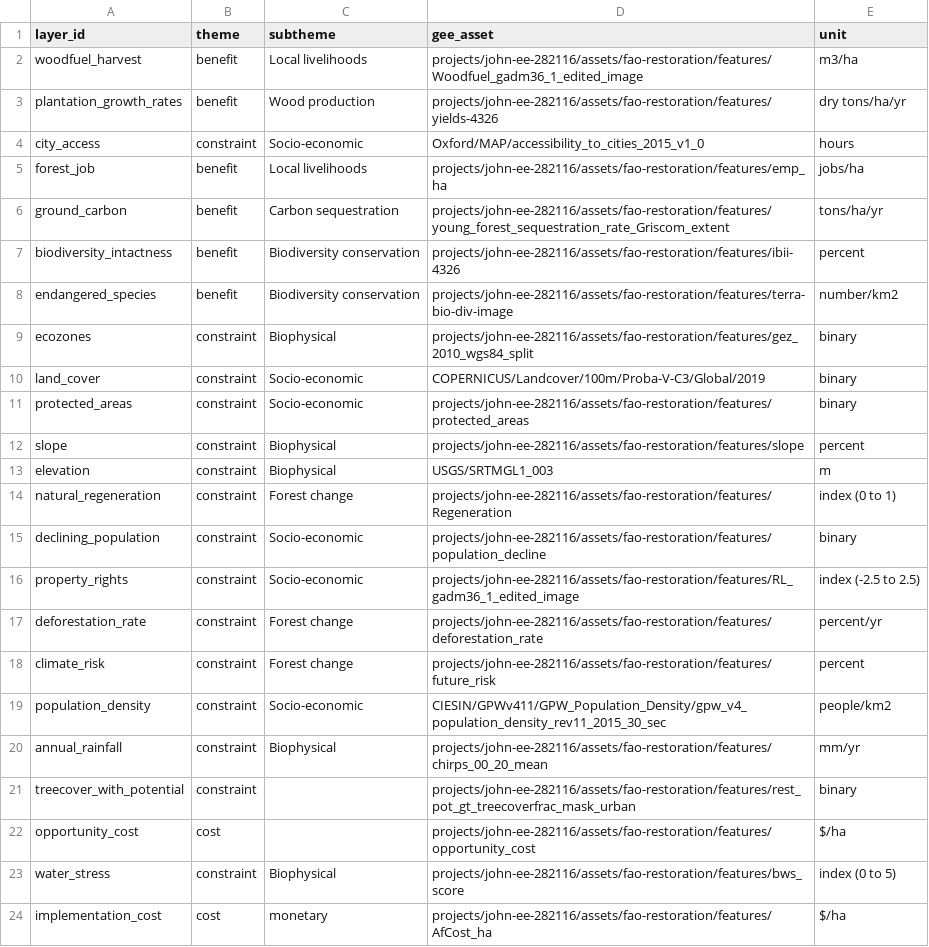
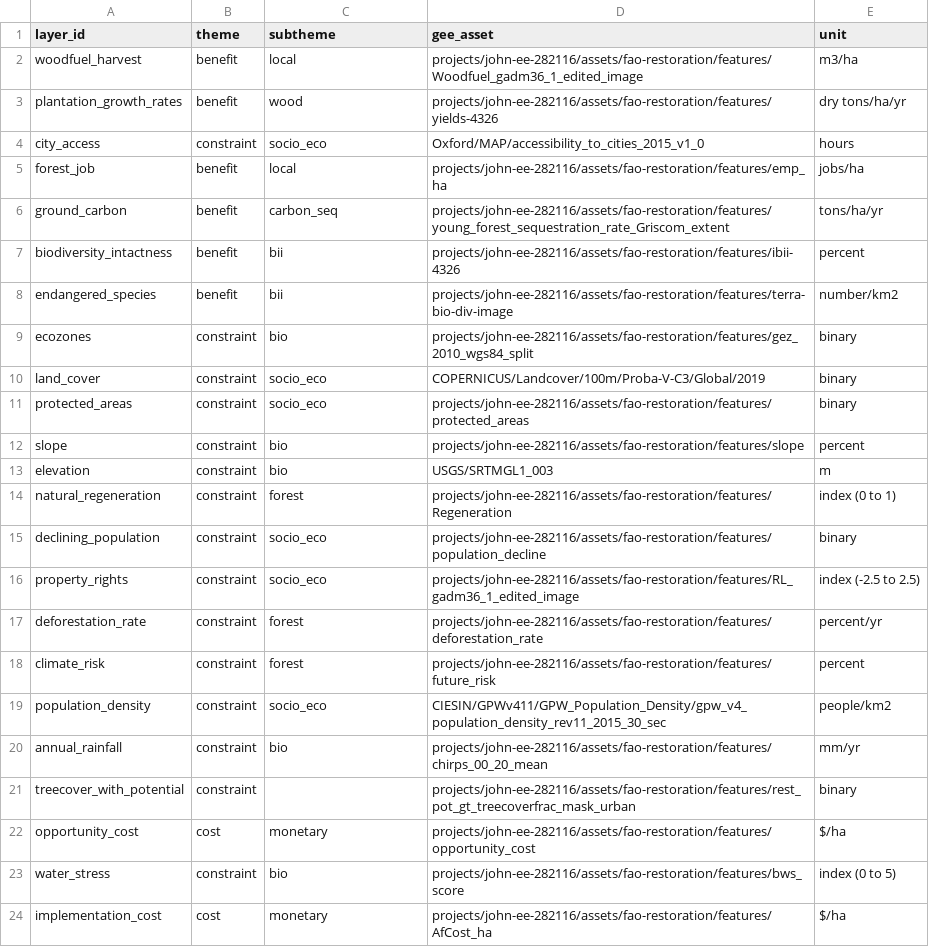
Before and after one commit to sepal-contrib/se.plan, a CSV file: utils/layer_list.csv, drawn as a sheet.

Commit message:
integrate subtheme to messages Fix #119

```diff
--- a/utils/layer_list.csv
+++ b/utils/layer_list.csv
@@ -1,24 +1,24 @@
 layer_id,theme,subtheme,gee_asset,unit
-woodfuel_harvest,benefit,Local livelihoods,projects/john-ee-282116/assets/fao-restoration/features/Woodfuel_gadm36_1_edited_image,m3/ha
-plantation_growth_rates,benefit,Wood production,projects/john-ee-282116/assets/fao-restoration/features/yields-4326,dry tons/ha/yr
-city_access,constraint,Socio-economic,Oxford/MAP/accessibility_to_cities_2015_v1_0,hours
-forest_job,benefit,Local livelihoods,projects/john-ee-282116/assets/fao-restoration/features/emp_ha,jobs/ha
-ground_carbon,benefit,Carbon sequestration,projects/john-ee-282116/assets/fao-restoration/features/young_forest_sequestration_rate_Griscom_extent,tons/ha/yr
-biodiversity_intactness,benefit,Biodiversity conservation,projects/john-ee-282116/assets/fao-restoration/features/ibii-4326,percent
-endangered_species,benefit,Biodiversity conservation,projects/john-ee-282116/assets/fao-restoration/features/terra-bio-div-image,number/km2
-ecozones,constraint,Biophysical,projects/john-ee-282116/assets/fao-restoration/features/gez_2010_wgs84_split,binary
-land_cover,constraint,Socio-economic,COPERNICUS/Landcover/100m/Proba-V-C3/Global/2019,binary
-protected_areas,constraint,Socio-economic,projects/john-ee-282116/assets/fao-restoration/features/protected_areas,binary
-slope,constraint,Biophysical ,projects/john-ee-282116/assets/fao-restoration/features/slope,percent
-elevation,constraint,Biophysical ,USGS/SRTMGL1_003,m
-natural_regeneration,constraint,Forest change,projects/john-ee-282116/assets/fao-restoration/features/Regeneration,index (0 to 1)
-declining_population,constraint,Socio-economic,projects/john-ee-282116/assets/fao-restoration/features/population_decline,binary
-property_rights,constraint,Socio-economic,projects/john-ee-282116/assets/fao-restoration/features/RL_gadm36_1_edited_image,index (-2.5 to 2.5)
-deforestation_rate,constraint,Forest change,projects/john-ee-282116/assets/fao-restoration/features/deforestation_rate,percent/yr
-climate_risk,constraint,Forest change,projects/john-ee-282116/assets/fao-restoration/features/future_risk,percent
-population_density,constraint,Socio-economic,CIESIN/GPWv411/GPW_Population_Density/gpw_v4_population_density_rev11_2015_30_sec,people/km2
-annual_rainfall,constraint,Biophysical,projects/john-ee-282116/assets/fao-restoration/features/chirps_00_20_mean,mm/yr
+woodfuel_harvest,benefit,local,projects/john-ee-282116/assets/fao-restoration/features/Woodfuel_gadm36_1_edited_image,m3/ha
+plantation_growth_rates,benefit,wood,projects/john-ee-282116/assets/fao-restoration/features/yields-4326,dry tons/ha/yr
+city_access,constraint,socio_eco,Oxford/MAP/accessibility_to_cities_2015_v1_0,hours
+forest_job,benefit,local,projects/john-ee-282116/assets/fao-restoration/features/emp_ha,jobs/ha
+ground_carbon,benefit,carbon_seq,projects/john-ee-282116/assets/fao-restoration/features/young_forest_sequestration_rate_Griscom_extent,tons/ha/yr
+biodiversity_intactness,benefit,bii,projects/john-ee-282116/assets/fao-restoration/features/ibii-4326,percent
+endangered_species,benefit,bii,projects/john-ee-282116/assets/fao-restoration/features/terra-bio-div-image,number/km2
+ecozones,constraint,bio,projects/john-ee-282116/assets/fao-restoration/features/gez_2010_wgs84_split,binary
+land_cover,constraint,socio_eco,COPERNICUS/Landcover/100m/Proba-V-C3/Global/2019,binary
+protected_areas,constraint,socio_eco,projects/john-ee-282116/assets/fao-restoration/features/protected_areas,binary
+slope,constraint,bio ,projects/john-ee-282116/assets/fao-restoration/features/slope,percent
+elevation,constraint,bio ,USGS/SRTMGL1_003,m
+natural_regeneration,constraint,forest,projects/john-ee-282116/assets/fao-restoration/features/Regeneration,index (0 to 1)
+declining_population,constraint,socio_eco,projects/john-ee-282116/assets/fao-restoration/features/population_decline,binary
+property_rights,constraint,socio_eco,projects/john-ee-282116/assets/fao-restoration/features/RL_gadm36_1_edited_image,index (-2.5 to 2.5)
+deforestation_rate,constraint,forest,projects/john-ee-282116/assets/fao-restoration/features/deforestation_rate,percent/yr
+climate_risk,constraint,forest,projects/john-ee-282116/assets/fao-restoration/features/future_risk,percent
+population_density,constraint,socio_eco,CIESIN/GPWv411/GPW_Population_Density/gpw_v4_population_density_rev11_2015_30_sec,people/km2
+annual_rainfall,constraint,bio,projects/john-ee-282116/assets/fao-restoration/features/chirps_00_20_mean,mm/yr
 treecover_with_potential,constraint,,projects/john-ee-282116/assets/fao-restoration/features/rest_pot_gt_treecoverfrac_mask_urban,binary
-opportunity_cost,cost,,projects/john-ee-282116/assets/fao-restoration/features/opportunity_cost,$/ha
-water_stress,constraint,Biophysical,projects/john-ee-282116/assets/fao-restoration/features/bws_score,index (0 to 5)
+opportunity_cost,cost,monetary,projects/john-ee-282116/assets/fao-restoration/features/opportunity_cost,$/ha
+water_stress,constraint,bio,projects/john-ee-282116/assets/fao-restoration/features/bws_score,index (0 to 5)
 implementation_cost,cost,monetary,projects/john-ee-282116/assets/fao-restoration/features/AfCost_ha,$/ha
```
Also changed, not shown: 3 other files.
